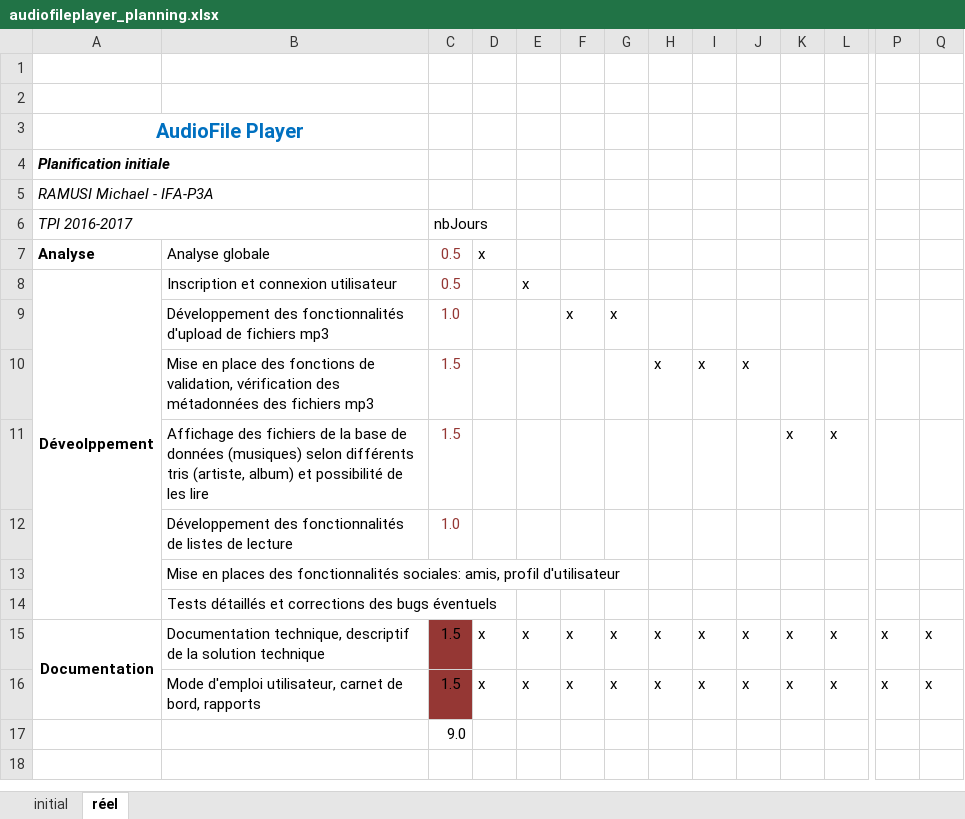
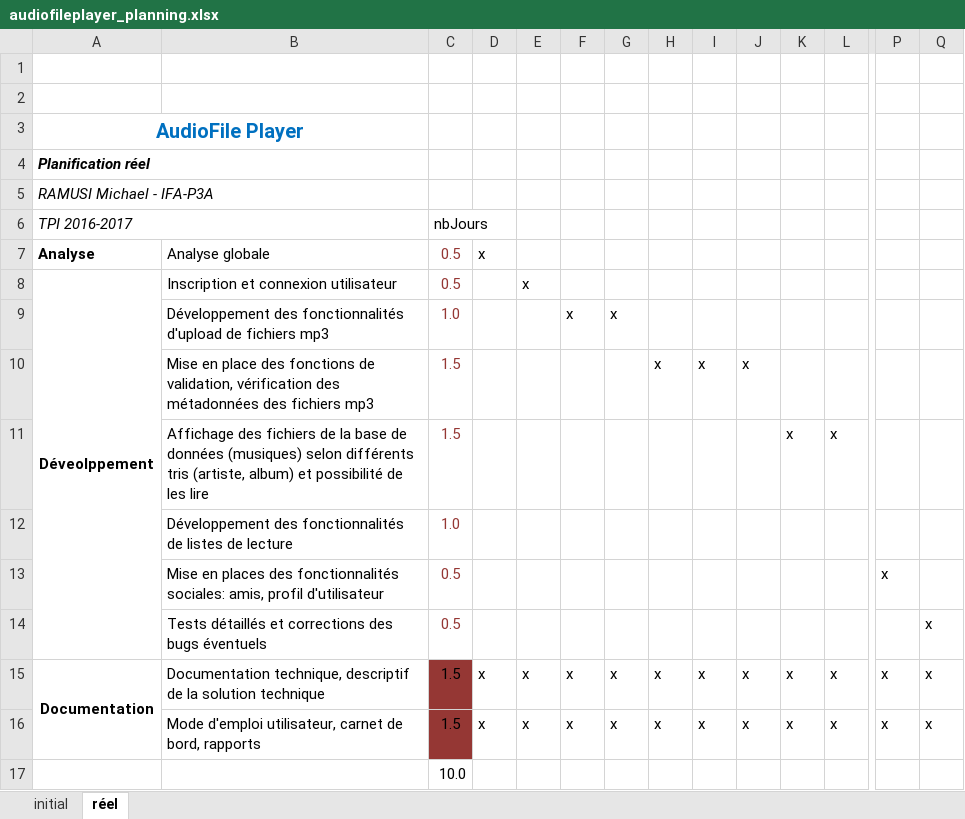
Before and after one commit to SENAHK/AudioFilePlayer, an Excel workbook: documentation/audiofileplayer_planning.xlsx, sheet réel, drawn as a sheet; only a part is shown, gaps mark what is left out; values as stored, in another font and other column widths than the file's, no borders; conditional formats not drawn; removed rows and columns are numbered as before the commit, all else as after; rows hold the shown columns only; the diff names each change by its address in the sheet, - before the commit and + after, or states it on an @@ line.

Commit message:
màj de la documentation_technique et manuel_utilisateur

```diff
--- a/documentation/audiofileplayer_planning.xlsx (sheet réel)
+++ b/documentation/audiofileplayer_planning.xlsx (sheet réel)
-A4: Planification initiale
+A4: Planification réel
-row 13:  | Mise en places des fonctionnalités sociales: amis, profil d'utilisateur
-row 14:  | Tests détaillés et corrections des bugs éventuels
+row 13:  | Mise en places des fonctionnalités sociales: amis, profil d'utilisateur | 0.5 |  |  |  |  |  |  |  |  |  | x
+row 14:  | Tests détaillés et corrections des bugs éventuels | 0.5 |  |  |  |  |  |  |  |  |  |  | x
-C17: 9.0
+C17: 10.0
```
Also changed, not shown: 4 other files.
